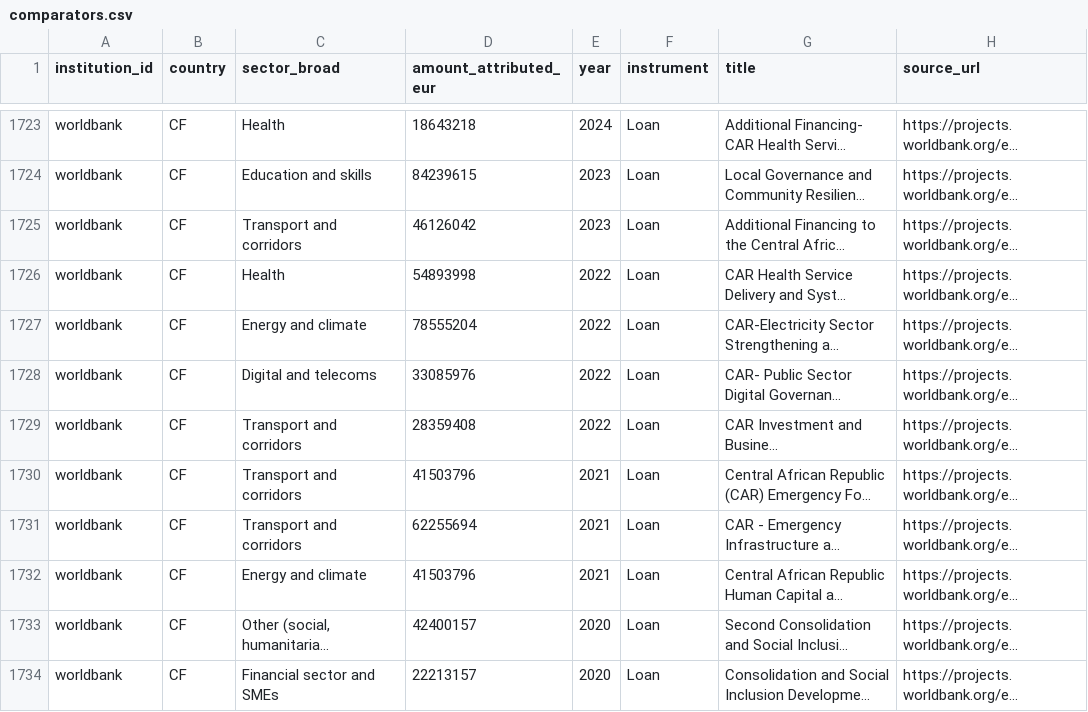
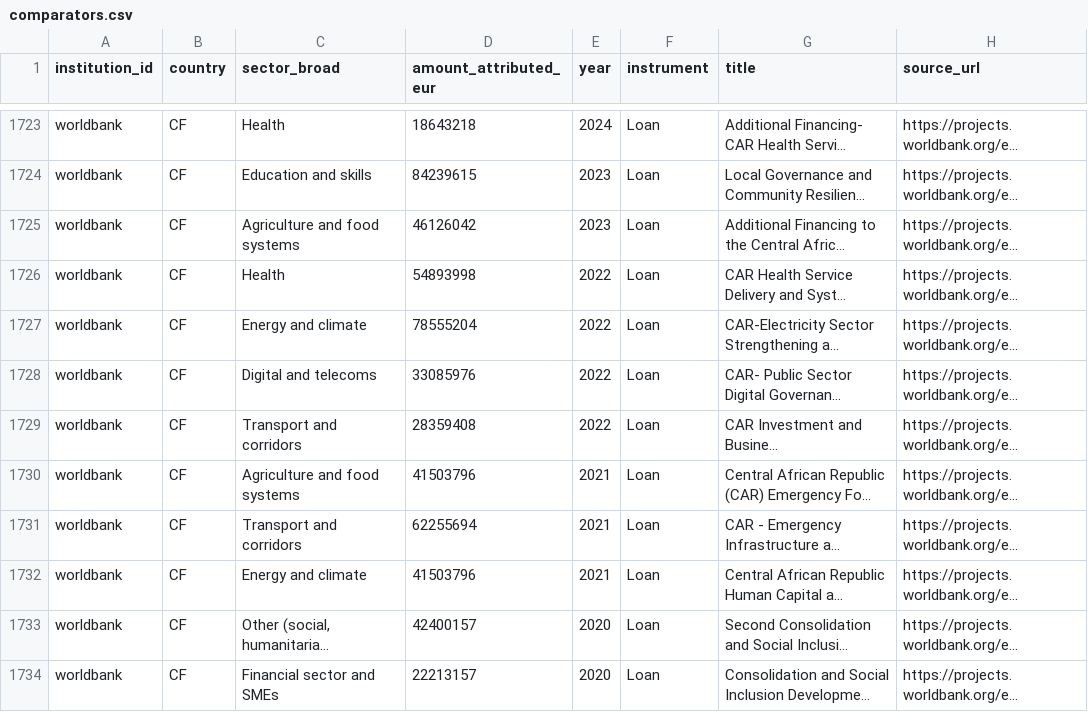
Before and after one commit to camilopallasco-arch/EU-WAEMU-PFI-TRACKER, a CSV file: data/comparators.csv, drawn as a sheet; only a part is shown, gaps mark what is left out; long unchanged cells end in …; the diff covers the shown part only; the diff names each change by its address in the sheet, - before the commit and + after, or states it on an @@ line.

```diff
--- a/data/comparators.csv
+++ b/data/comparators.csv
-C1725 (sector_broad): Transport and corridors
+C1725 (sector_broad): Agriculture and food systems
-C1730 (sector_broad): Transport and corridors
+C1730 (sector_broad): Agriculture and food systems
```
Also changed, not shown: 112 edited cells elsewhere in this file, data/changelog.csv, data/sources.csv, 9 other files.
